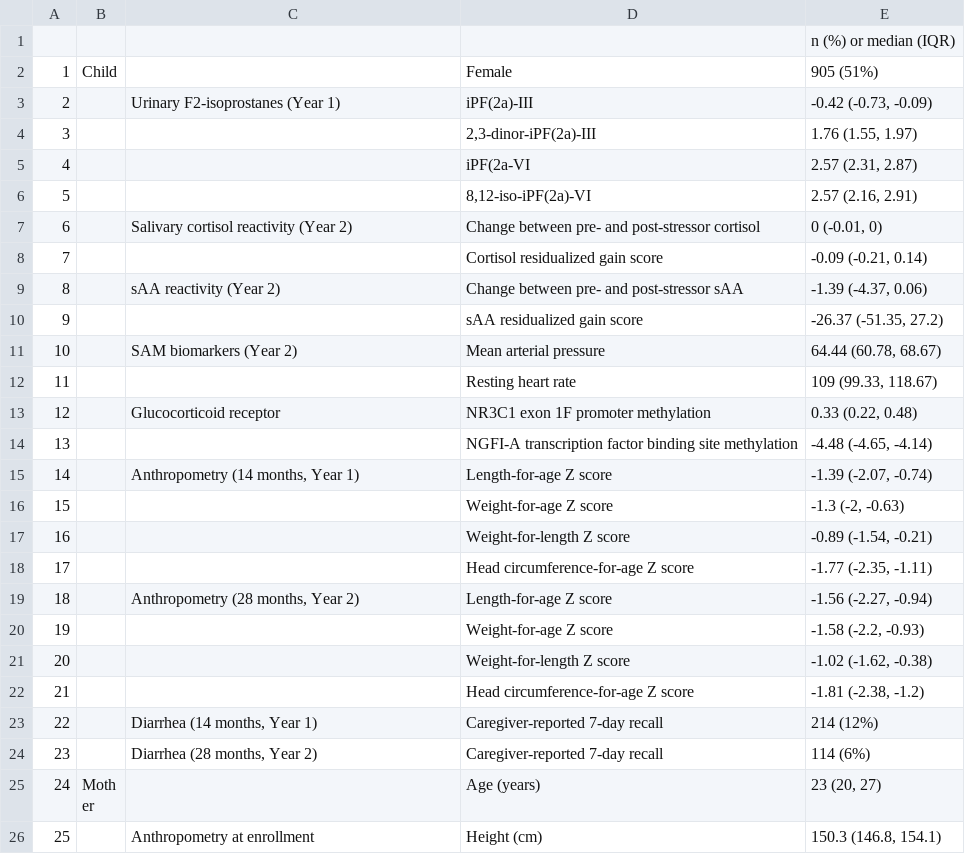
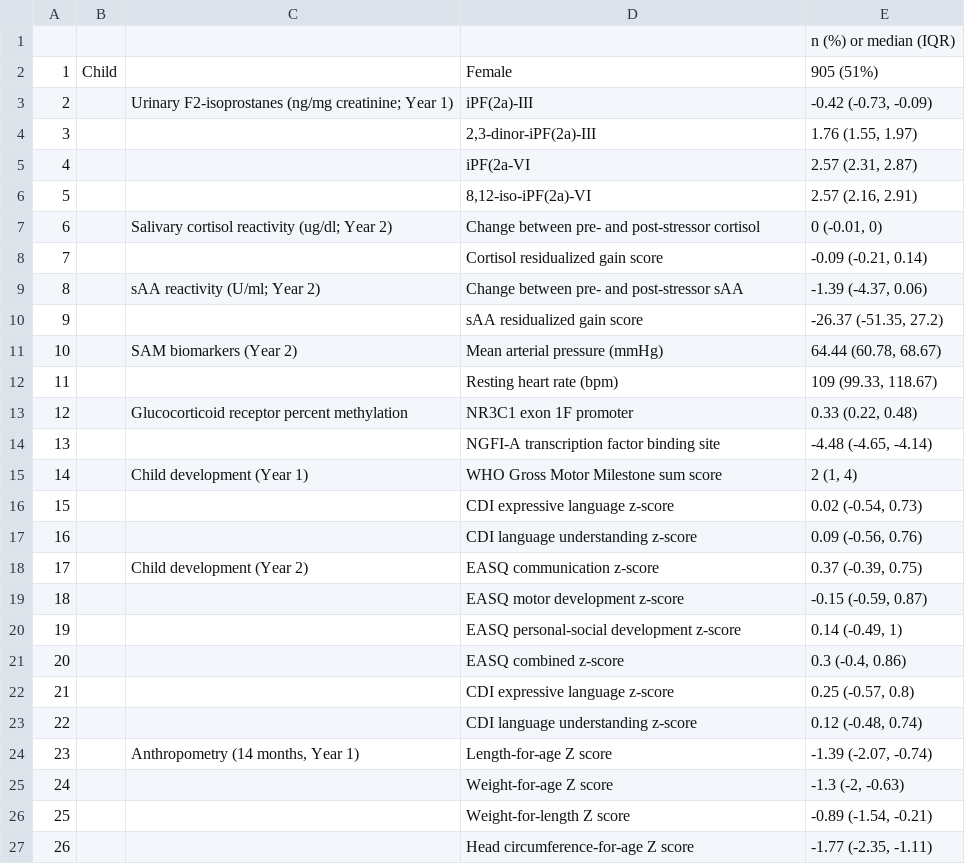
Before and after one commit to washb-eed-substudies/stress-dev, a CSV file: tables/stress-dev-table1.csv, drawn as a sheet; only a part is shown; the shorter side is filled out with more unchanged rows; addresses are those after the commit; the diff names each change by its address in the sheet, - before the commit and + after, or states it on an @@ line.

Commit message:
Added dev outcomes to Table 1

```diff
--- a/tables/stress-dev-table1.csv
+++ b/tables/stress-dev-table1.csv
-C3: Urinary F2-isoprostanes (Year 1)
+C3: Urinary F2-isoprostanes (ng/mg creatinine; Year 1)
-C7: Salivary cortisol reactivity (Year 2)
+C7: Salivary cortisol reactivity (ug/dl; Year 2)
-C9: sAA reactivity (Year 2)
+C9: sAA reactivity (U/ml; Year 2)
-D11: Mean arterial pressure
+D11: Mean arterial pressure (mmHg)
-D12: Resting heart rate
+D12: Resting heart rate (bpm)
-C13: Glucocorticoid receptor
+C13: Glucocorticoid receptor percent methylation
-D13: NR3C1 exon 1F promoter methylation
+D13: NR3C1 exon 1F promoter
-D14: …binding site methylation
+D14: …binding site
+row 15: 14 |  | Child development (Year 1) | WHO Gross Motor Milestone sum score | 2 (1, 4)
+row 16: 15 |  |  | CDI expressive language z-score | 0.02 (-0.54, 0.73)
+row 17: 16 |  |  | CDI language understanding z-score | 0.09 (-0.56, 0.76)
+row 18: 17 |  | Child development (Year 2) | EASQ communication z-score | 0.37 (-0.39, 0.75)
+row 19: 18 |  |  | EASQ motor development z-score | -0.15 (-0.59, 0.87)
+row 20: 19 |  |  | EASQ personal-social development z-score | 0.14 (-0.49, 1)
+row 21: 20 |  |  | EASQ combined z-score | 0.3 (-0.4, 0.86)
+row 22: 21 |  |  | CDI expressive language z-score | 0.25 (-0.57, 0.8)
+row 23: 22 |  |  | CDI language understanding z-score | 0.12 (-0.48, 0.74)
@@ column A renumbered from row 24 down @@
```
Also changed, not shown: tables/stress-dev-table4.csv, tables/stress-dev-table5.csv, 6 other files.
